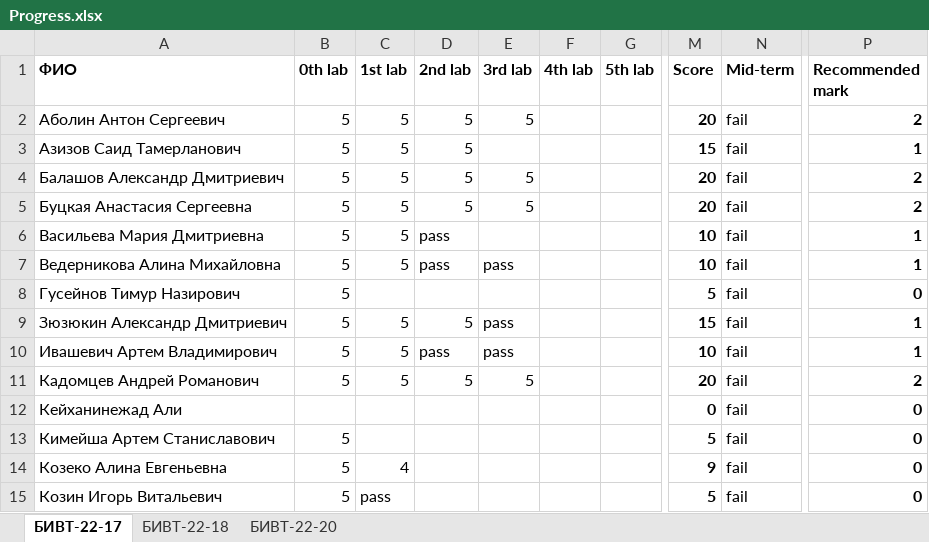
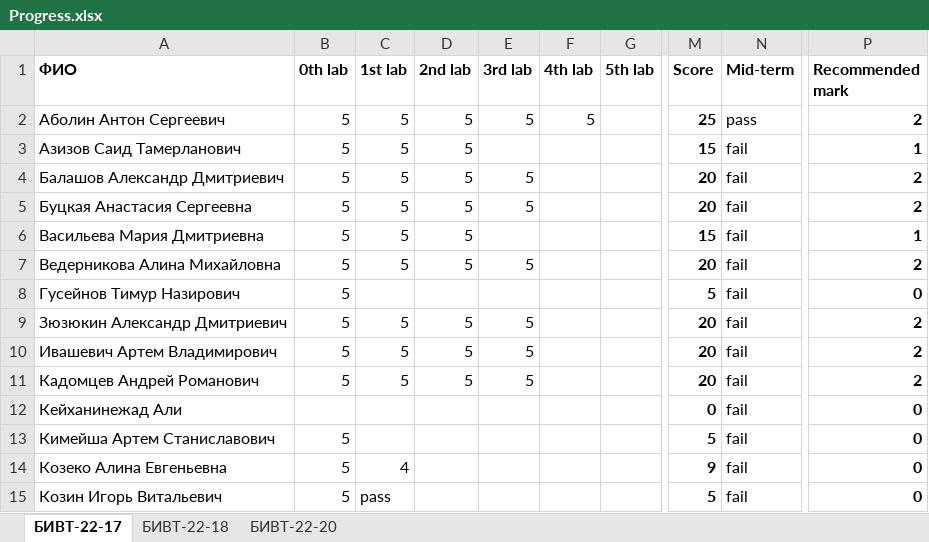
Before and after one commit to NemirovichMark/1st_Lesson, an Excel workbook: Progress.xlsx, sheet БИВТ-22-17, drawn as a sheet; only a part is shown, gaps mark what is left out; values as stored, in another font and other column widths than the file's, no borders; conditional formats not drawn; the diff covers the shown part only; the diff names each change by its address in the sheet, - before the commit and + after, or states it on an @@ line.

```diff
--- a/Progress.xlsx (sheet БИВТ-22-17)
+++ b/Progress.xlsx (sheet БИВТ-22-17)
-F2 (4th lab): (empty)
+F2 (4th lab): 5
-M2 (Score): 20
+M2 (Score): 25
-N2 (Mid-term): fail
+N2 (Mid-term): pass
-D6:D7 (2nd lab): pass
+D6:D7 (2nd lab): 5
-M6 (Score): 10
+M6 (Score): 15
-E7 (3rd lab): pass
+E7 (3rd lab): 5
-M7 (Score): 10
+M7 (Score): 20
-P7 (Recommended mark): 1
+P7 (Recommended mark): 2
-E9:E10 (3rd lab): pass
+E9:E10 (3rd lab): 5
-M9 (Score): 15
+M9 (Score): 20
-P9:P10 (Recommended mark): 1
+P9:P10 (Recommended mark): 2
-D10 (2nd lab): pass
+D10 (2nd lab): 5
-M10 (Score): 10
+M10 (Score): 20
```
Also changed, not shown: 28 edited cells elsewhere in this sheet.
